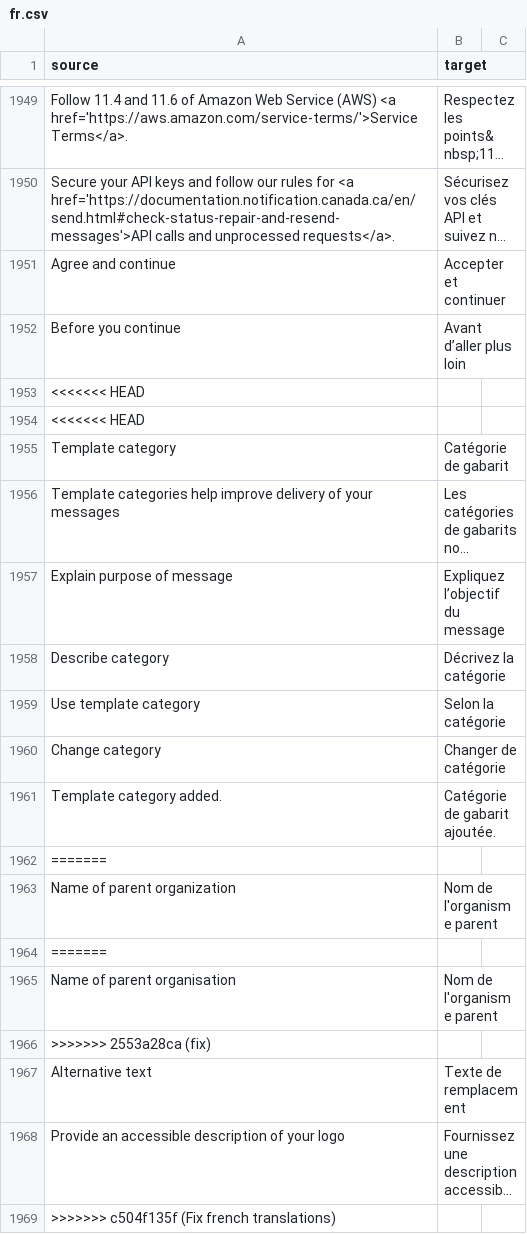
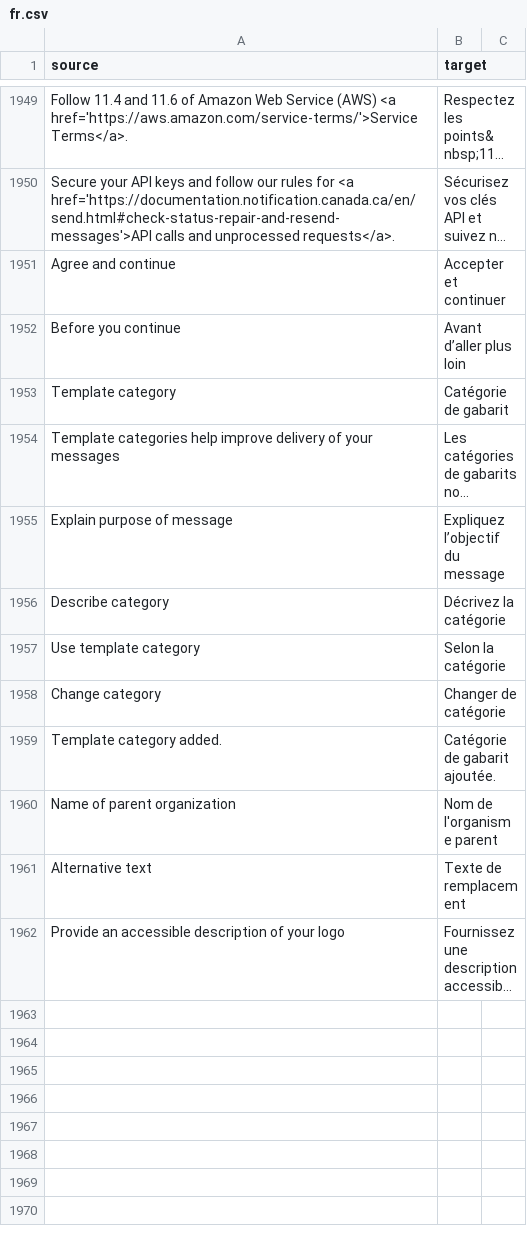
Before and after one commit to cds-snc/notification-admin, a CSV file: app/translations/csv/fr.csv, drawn as a sheet; only a part is shown, gaps mark what is left out; long unchanged cells end in …; the diff names each change by its address in the sheet, - before the commit and + after, or states it on an @@ line.

Commit message:
fix

```diff
--- a/app/translations/csv/fr.csv
+++ b/app/translations/csv/fr.csv
-row 1953: <<<<<<< HEAD
-row 1954: <<<<<<< HEAD
-row 1962: =======
-row 1964: =======
-row 1965: Name of parent organisation | Nom de l'organisme parent
-row 1966: >>>>>>> 2553a28ca (fix)
-row 1969: >>>>>>> c504f135f (Fix french translations)
```
